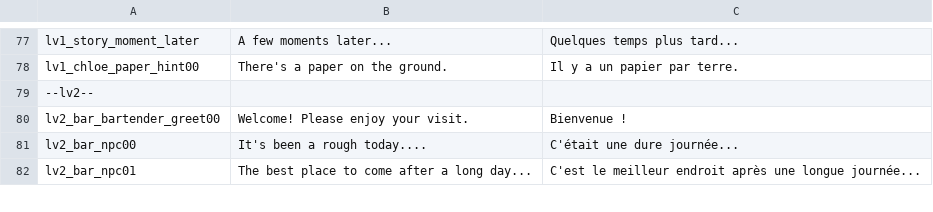
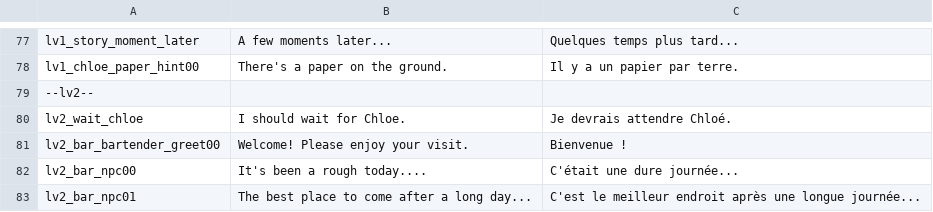
Before and after one commit to Piyan0/zenv3, a CSV file: vault/translations/chloe/dialogue_translation.csv, drawn as a sheet; only a part is shown, gaps mark what is left out; the diff names each change by its address in the sheet, - before the commit and + after, or states it on an @@ line.

```diff
--- a/vault/translations/chloe/dialogue_translation.csv
+++ b/vault/translations/chloe/dialogue_translation.csv
+row 80: lv2_wait_chloe | I should wait for Chloe. | Je devrais attendre Chloé.
```
Also changed, not shown: 26 other files.
